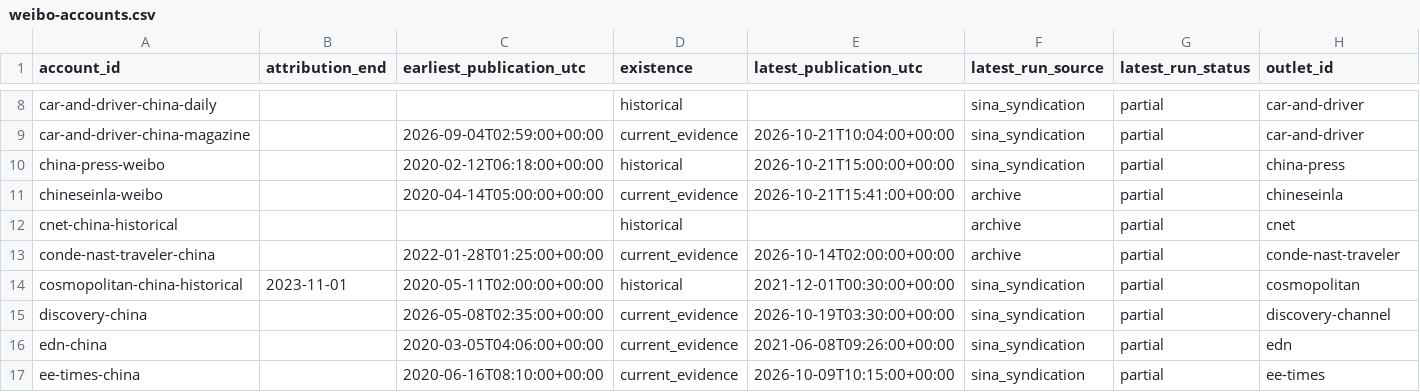
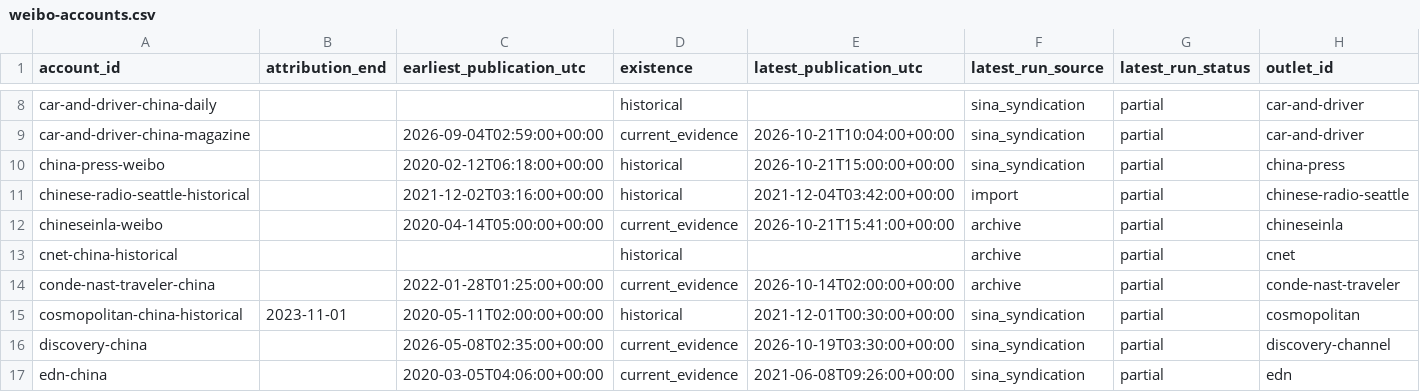
Before and after one commit to hanshanley/china-us-relation-change, a CSV file: site/downloads/weibo-accounts.csv, drawn as a sheet; only a part is shown, gaps mark what is left out; the shorter side is filled out with more unchanged rows; rows hold the shown columns only; the diff names each change by its address in the sheet, - before the commit and + after, or states it on an @@ line.

```diff
--- a/site/downloads/weibo-accounts.csv
+++ b/site/downloads/weibo-accounts.csv
+row 11: chinese-radio-seattle-historical |  | 2021-12-02T03:16:00+00:00 | historical | 2021-12-04T03:42:00+00:00 | import | partial | chinese-radio-seattle
```
Also changed, not shown: data/discovery/unresolved_account_leads.csv, data/discovery/us_top1000_accounts.csv, 47 other files.
